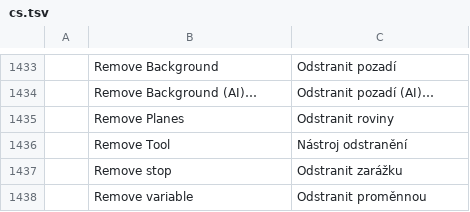
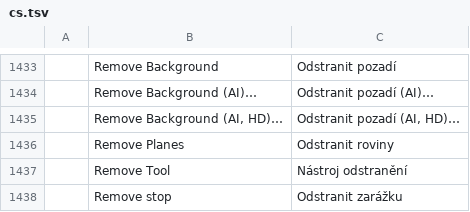
Before and after one commit to fopelka-EOCS/Photo_Craft, a TSV file: crates/ui-egui/src/i18n/cs.tsv, drawn as a sheet; only a part is shown, gaps mark what is left out; the shorter side is filled out with more unchanged rows.

```diff
--- a/crates/ui-egui/src/i18n/cs.tsv
+++ b/crates/ui-egui/src/i18n/cs.tsv
@@ -1434,2 +1434,3 @@
 	Remove Background (AI)…	Odstranit pozadí (AI)…
+	Remove Background (AI, HD)…	Odstranit pozadí (AI, HD)…
 	Remove Planes	Odstranit roviny
```
Also changed, not shown: crates/ui-egui/src/i18n/es.tsv, crates/ui-egui/src/i18n/fr.tsv, 5 other files.
